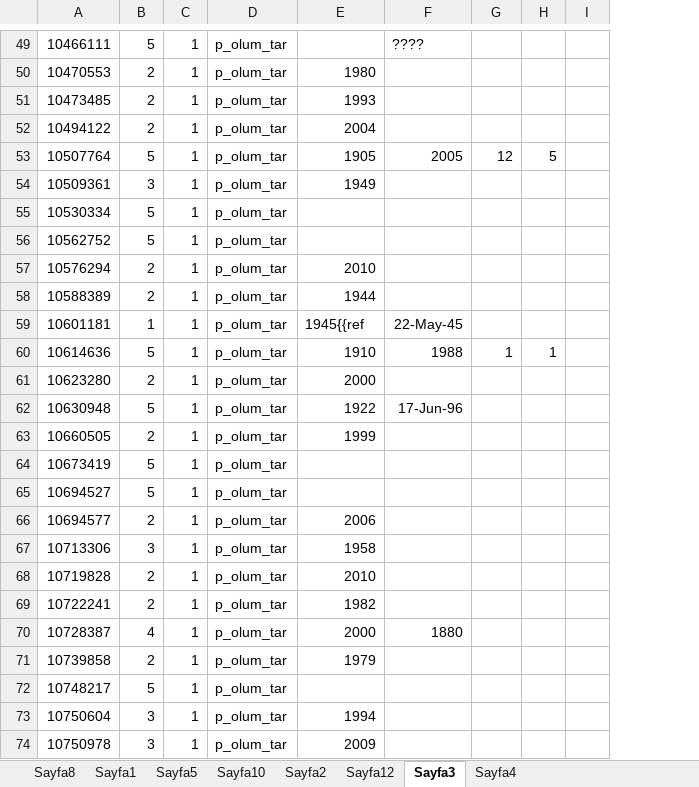
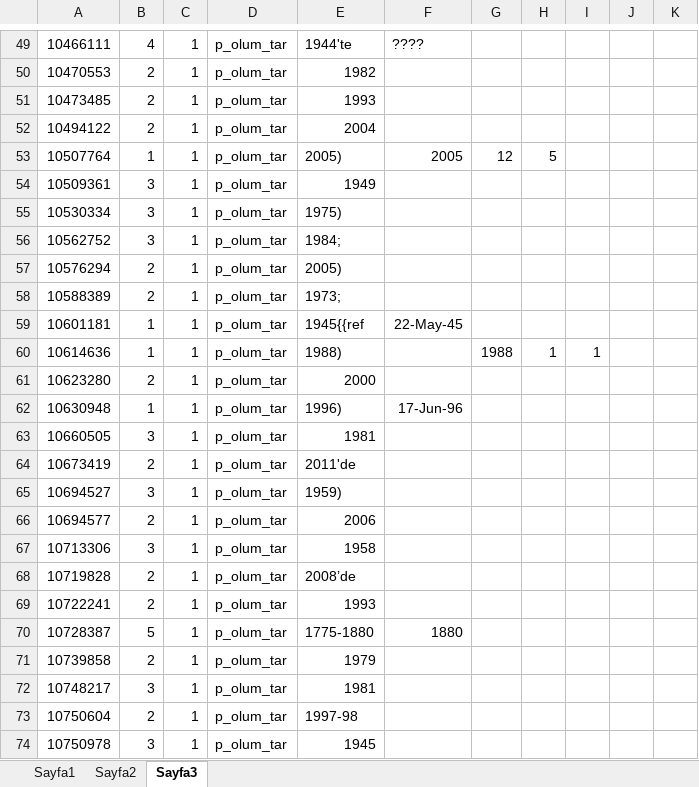
Before and after one commit to canangirgin/mwdumperInfobox, an Excel workbook: WikiREEval.xlsx, sheet Sayfa3, drawn as a sheet; only a part is shown, gaps mark what is left out; values as stored, in another font and other column widths than the file's, no borders; removed rows and columns are numbered as before the commit, all else as after; the diff covers the shown part only; the diff names each change by its address in the sheet, - before the commit and + after, or states it on an @@ line.

```diff
--- a/WikiREEval.xlsx (sheet Sayfa3)
+++ b/WikiREEval.xlsx (sheet Sayfa3)
-sheet tab: Sayfa8
-sheet tab: Sayfa5
-sheet tab: Sayfa10
-sheet tab: Sayfa12
-sheet tab: Sayfa4
+column H, rows 53-60: 5 |  |  |  |  |  |  | 1
-column I, empty
+column J, empty
+column K, empty
-B49: 5
+B49: 4
-E49: (empty)
+E49: 1944'te
-E50: 1980
+E50: 1982
-B53: 5
+B53: 1
-E53: 1905
+E53: 2005)
-I53: 5
+I53: (empty)
-B55:B56: 5
+B55:B56: 3
-E55: (empty)
+E55: 1975)
-E56: (empty)
+E56: 1984;
-E57: 2010
+E57: 2005)
-E58: 1944
+E58: 1973;
-B60: 5
+B60: 1
-E60: 1910
+E60: 1988)
-F60: 1988
+F60: (empty)
-G60: 1
+G60: 1988
-B62: 5
+B62: 1
-E62: 1922
+E62: 1996)
-B63: 2
+B63: 3
-E63: 1999
+E63: 1981
-B64: 5
+B64: 2
-E64: (empty)
+E64: 2011'de
-B65: 5
+B65: 3
-E65: (empty)
+E65: 1959)
-E68: 2010
+E68: 2008’de
-E69: 1982
+E69: 1993
-B70: 4
+B70: 5
-E70: 2000
+E70: 1775-1880
-B72: 5
+B72: 3
-E72: (empty)
+E72: 1981
-B73: 3
+B73: 2
-E73: 1994
+E73: 1997-98
-E74: 2009
+E74: 1945
```
Also changed, not shown: 247 edited cells elsewhere in this sheet, sheet Sayfa1, sheet Sayfa2, charts or pictures, 4 other files.
